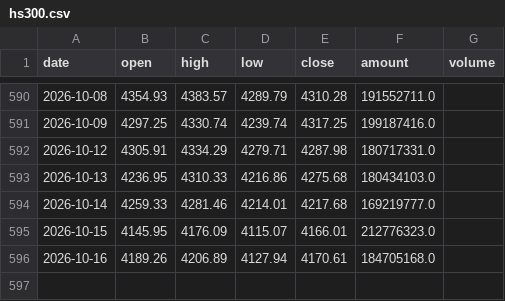
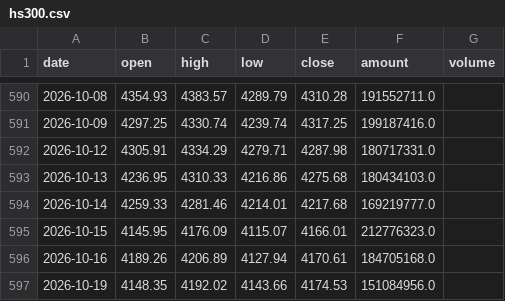
Before and after one commit to lrpopeyou/hs300-pcr-web, a CSV file: data/hs300.csv, drawn as a sheet; only a part is shown, gaps mark what is left out; the diff names each change by its address in the sheet, - before the commit and + after, or states it on an @@ line.

```diff
--- a/data/hs300.csv
+++ b/data/hs300.csv
+row 597: 2026-10-19 | 4148.35 | 4192.02 | 4143.66 | 4174.53 | 151084956.0
```
Also changed, not shown: data/etf_pcr.csv, data/io_pcr.csv, 1 other file.
